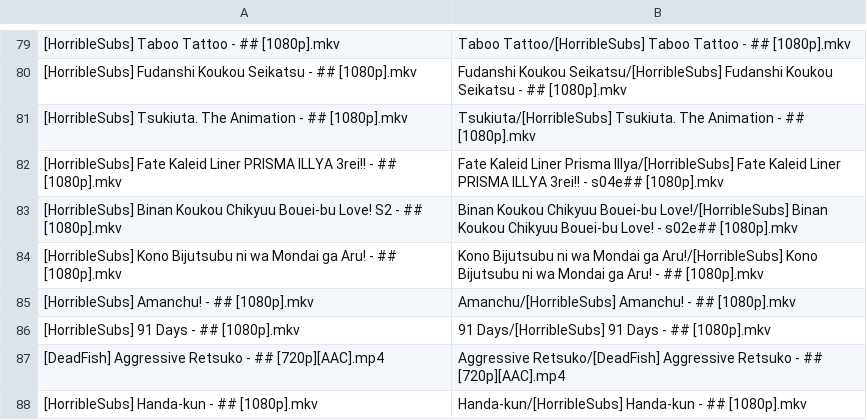
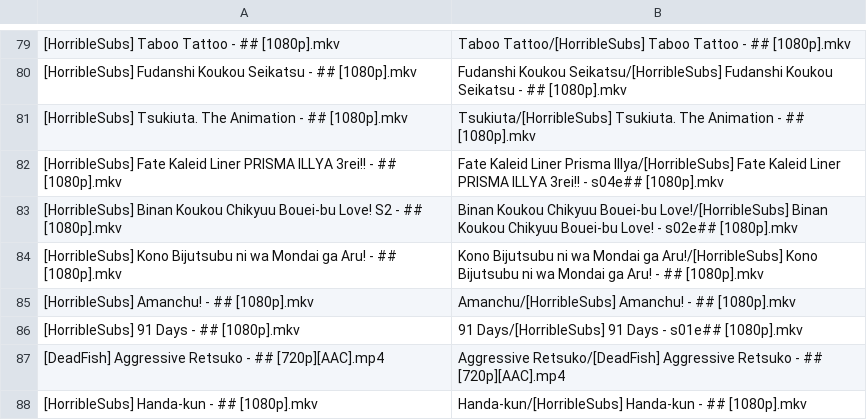
Before and after one commit to SlyBlueFox/tardis, a CSV file: animelist.csv, drawn as a sheet; only a part is shown, gaps mark what is left out.

Commit message:
Update animelist.csv

```diff
--- a/animelist.csv
+++ b/animelist.csv
@@ -85,3 +85,3 @@
 "[HorribleSubs] Amanchu! - ## [1080p].mkv","Amanchu/[HorribleSubs] Amanchu! - ## [1080p].mkv"
-"[HorribleSubs] 91 Days - ## [1080p].mkv","91 Days/[HorribleSubs] 91 Days - ## [1080p].mkv"
+"[HorribleSubs] 91 Days - ## [1080p].mkv","91 Days/[HorribleSubs] 91 Days - s01e## [1080p].mkv"
 "[DeadFish] Aggressive Retsuko - ## [720p][AAC].mp4","Aggressive Retsuko/[DeadFish] Aggressive Retsuko - ## [720p][AAC].mp4"
```
